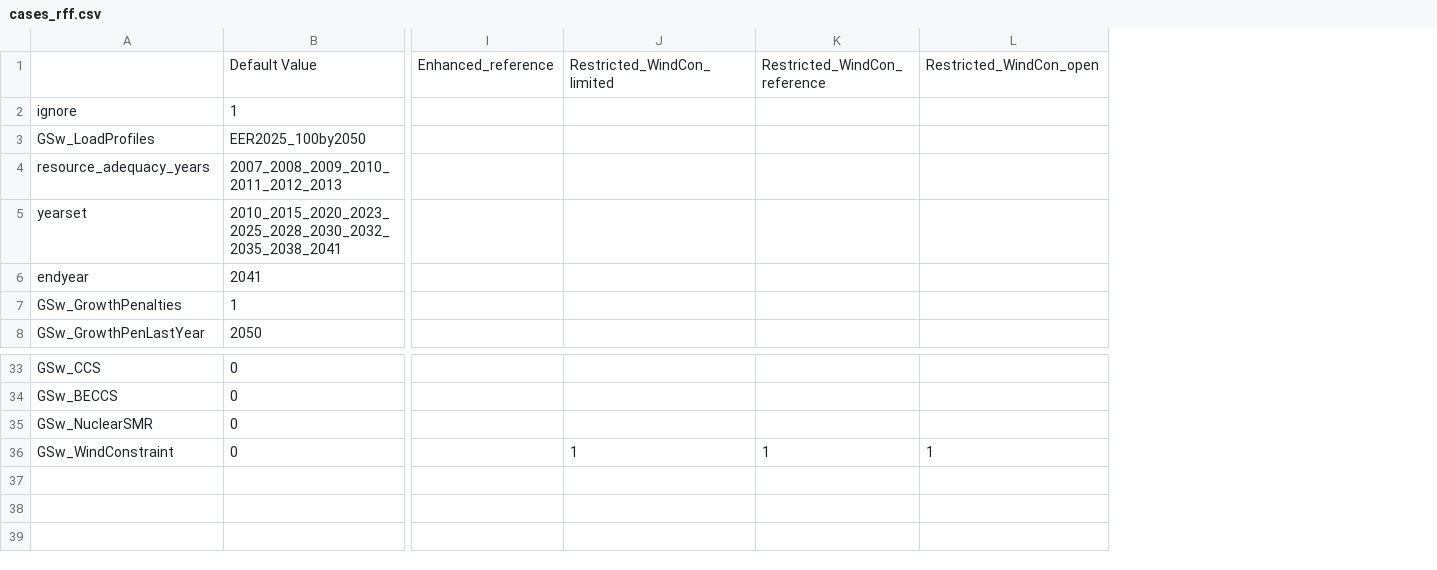
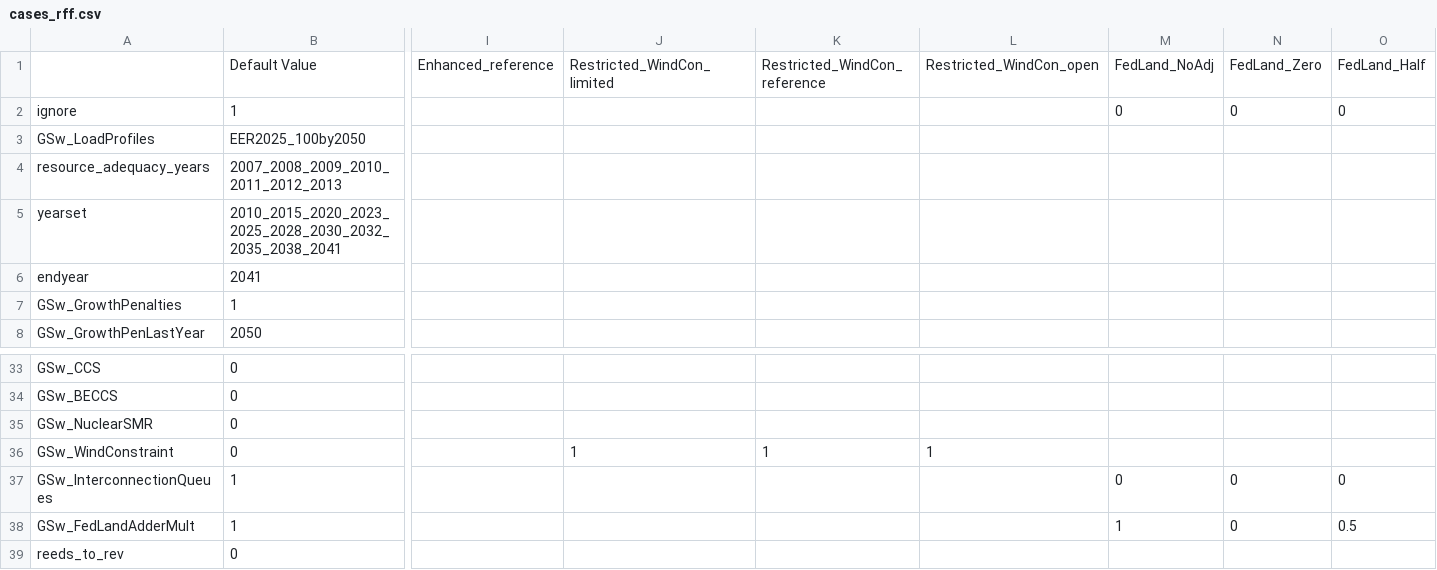
Before and after one commit to ajsbergman/ReEDS, a CSV file: cases_rff.csv, drawn as a sheet; only a part is shown, gaps mark what is left out; rows hold the shown columns only; the diff names each change by its address in the sheet, - before the commit and + after, or states it on an @@ line.

```diff
--- a/cases_rff.csv
+++ b/cases_rff.csv
+column M, rows 1-2: FedLand_NoAdj | 0
+column N, rows 1-2: FedLand_Zero | 0
+column O, rows 1-2: FedLand_Half | 0
+row 37: GSw_InterconnectionQueues | 1 |  |  |  |  | 0 | 0 | 0
+row 38: GSw_FedLandAdderMult | 1 |  |  |  |  | 1 | 0 | 0.5
+row 39: reeds_to_rev | 0
```
Also changed, not shown: cases.csv, 5 other files.
